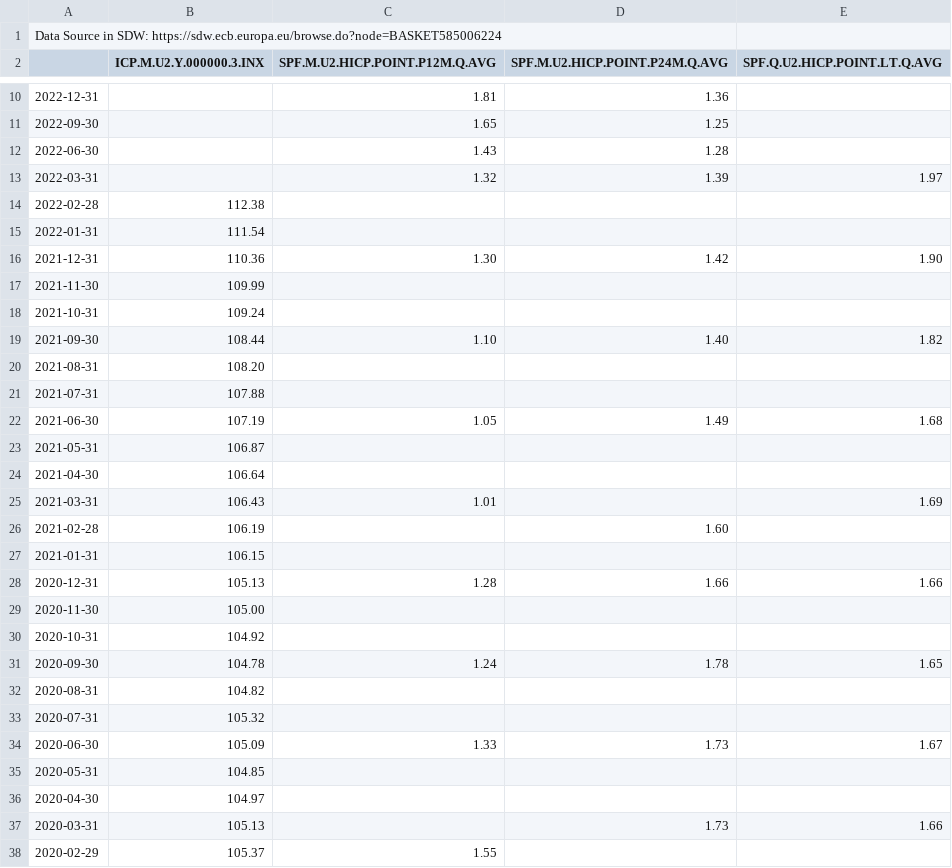
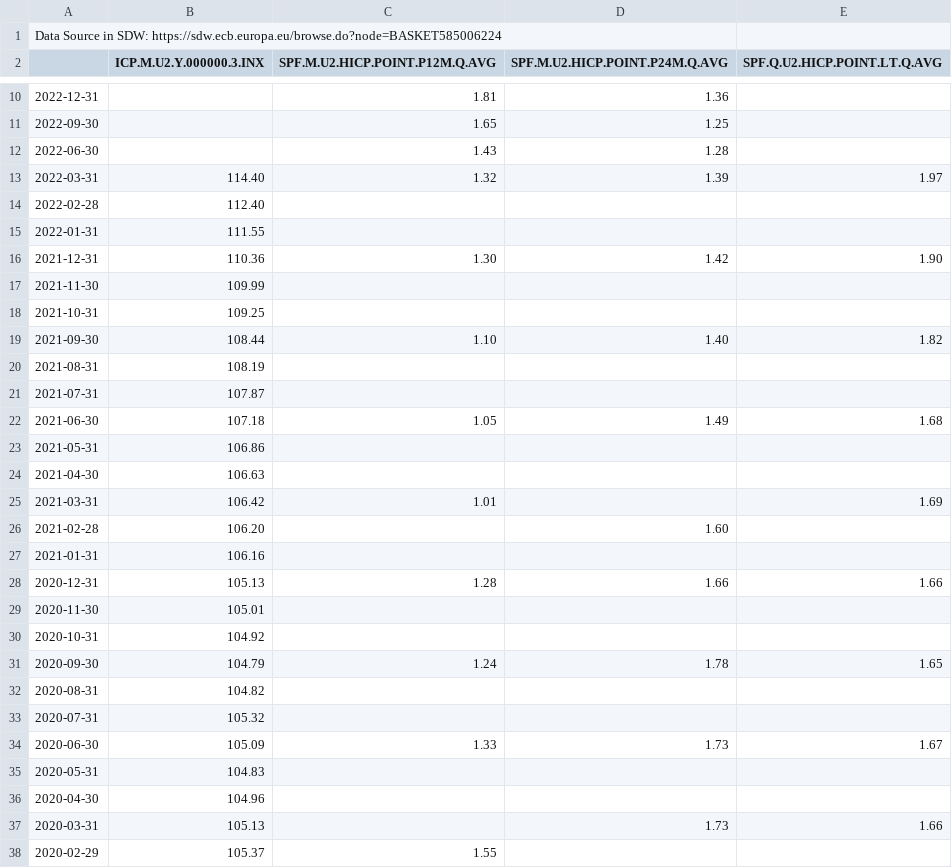
Before and after one commit to elmarmertens/trendInflation, a CSV file: SDWINFSRV.csv, drawn as a sheet; only a part is shown, gaps mark what is left out; the diff covers the shown part only; the diff names each change by its address in the sheet, - before the commit and + after, or states it on an @@ line.

```diff
--- a/SDWINFSRV.csv
+++ b/SDWINFSRV.csv
-B13 (ICP.M.U2.Y.000000.3.INX): (empty)
+B13 (ICP.M.U2.Y.000000.3.INX): 114.40
-B14 (ICP.M.U2.Y.000000.3.INX): 112.38
+B14 (ICP.M.U2.Y.000000.3.INX): 112.40
-B15 (ICP.M.U2.Y.000000.3.INX): 111.54
+B15 (ICP.M.U2.Y.000000.3.INX): 111.55
-B18 (ICP.M.U2.Y.000000.3.INX): 109.24
+B18 (ICP.M.U2.Y.000000.3.INX): 109.25
-B20 (ICP.M.U2.Y.000000.3.INX): 108.20
+B20 (ICP.M.U2.Y.000000.3.INX): 108.19
-B21 (ICP.M.U2.Y.000000.3.INX): 107.88
+B21 (ICP.M.U2.Y.000000.3.INX): 107.87
-B22 (ICP.M.U2.Y.000000.3.INX): 107.19
+B22 (ICP.M.U2.Y.000000.3.INX): 107.18
-B23 (ICP.M.U2.Y.000000.3.INX): 106.87
+B23 (ICP.M.U2.Y.000000.3.INX): 106.86
-B24 (ICP.M.U2.Y.000000.3.INX): 106.64
+B24 (ICP.M.U2.Y.000000.3.INX): 106.63
-B25 (ICP.M.U2.Y.000000.3.INX): 106.43
+B25 (ICP.M.U2.Y.000000.3.INX): 106.42
-B26 (ICP.M.U2.Y.000000.3.INX): 106.19
+B26 (ICP.M.U2.Y.000000.3.INX): 106.20
-B27 (ICP.M.U2.Y.000000.3.INX): 106.15
+B27 (ICP.M.U2.Y.000000.3.INX): 106.16
-B29 (ICP.M.U2.Y.000000.3.INX): 105.00
+B29 (ICP.M.U2.Y.000000.3.INX): 105.01
-B31 (ICP.M.U2.Y.000000.3.INX): 104.78
+B31 (ICP.M.U2.Y.000000.3.INX): 104.79
-B35 (ICP.M.U2.Y.000000.3.INX): 104.85
+B35 (ICP.M.U2.Y.000000.3.INX): 104.83
-B36 (ICP.M.U2.Y.000000.3.INX): 104.97
+B36 (ICP.M.U2.Y.000000.3.INX): 104.96
```
Also changed, not shown: 18 edited cells elsewhere in this file, SDWINFTRM.csv, 28 other files.
